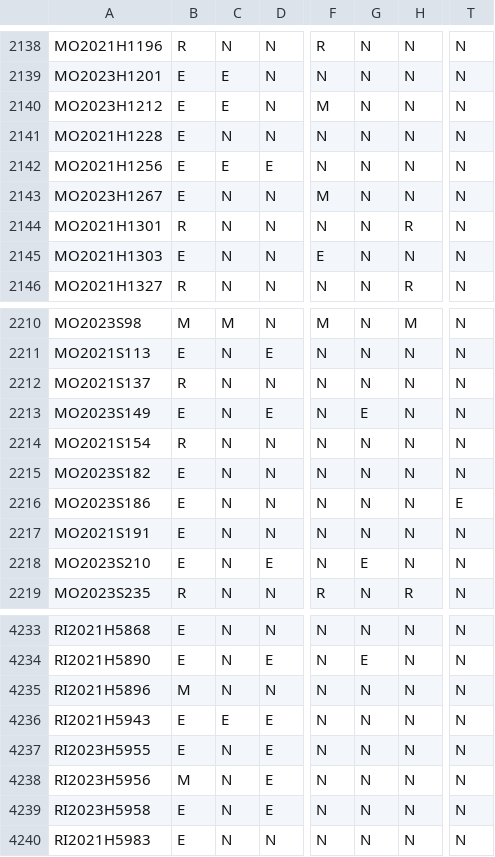
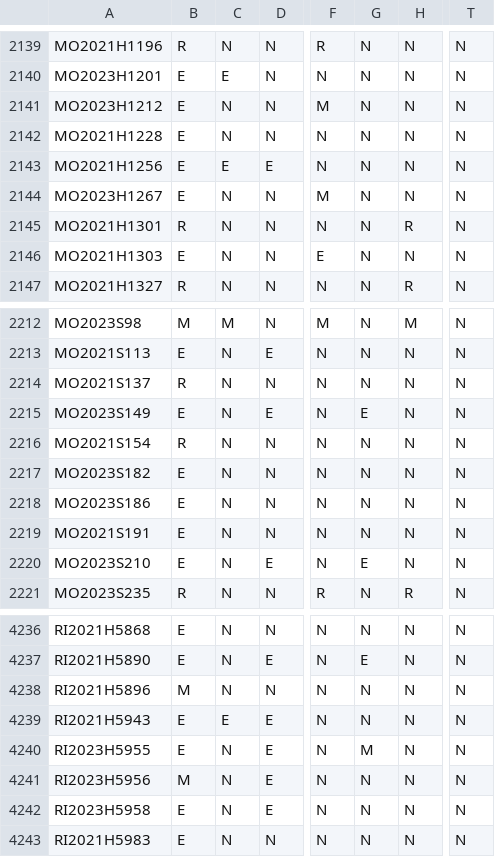
Before and after one commit to jloffredo2/state-elect-law-db, a CSV file: output/vrl_provisions.csv, drawn as a sheet; only a part is shown, gaps mark what is left out; addresses are those after the commit; the diff covers the shown part only; the diff names each change by its address in the sheet, - before the commit and + after, or states it on an @@ line.

```diff
--- a/output/vrl_provisions.csv
+++ b/output/vrl_provisions.csv
-C2141: E
+C2141: N
-T2218: E
+T2218: N
-G4240: N
+G4240: M
```
Also changed, not shown: 5 added rows and 2 edited cells elsewhere in this file, 5 other files.
